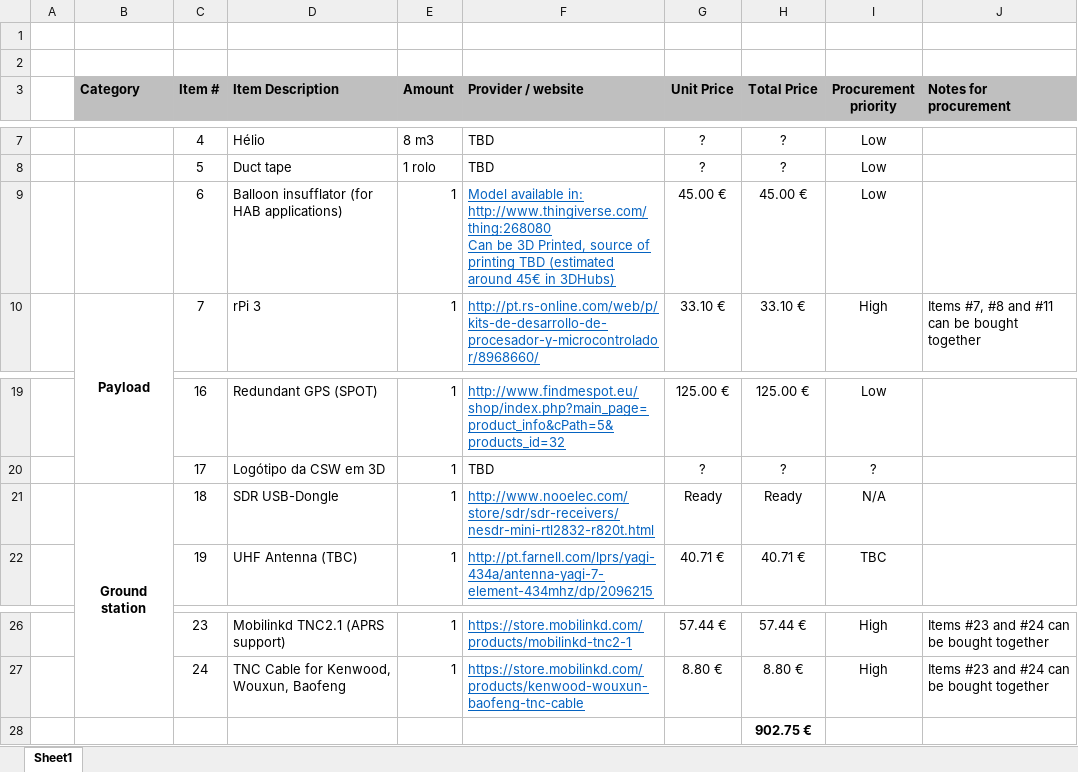
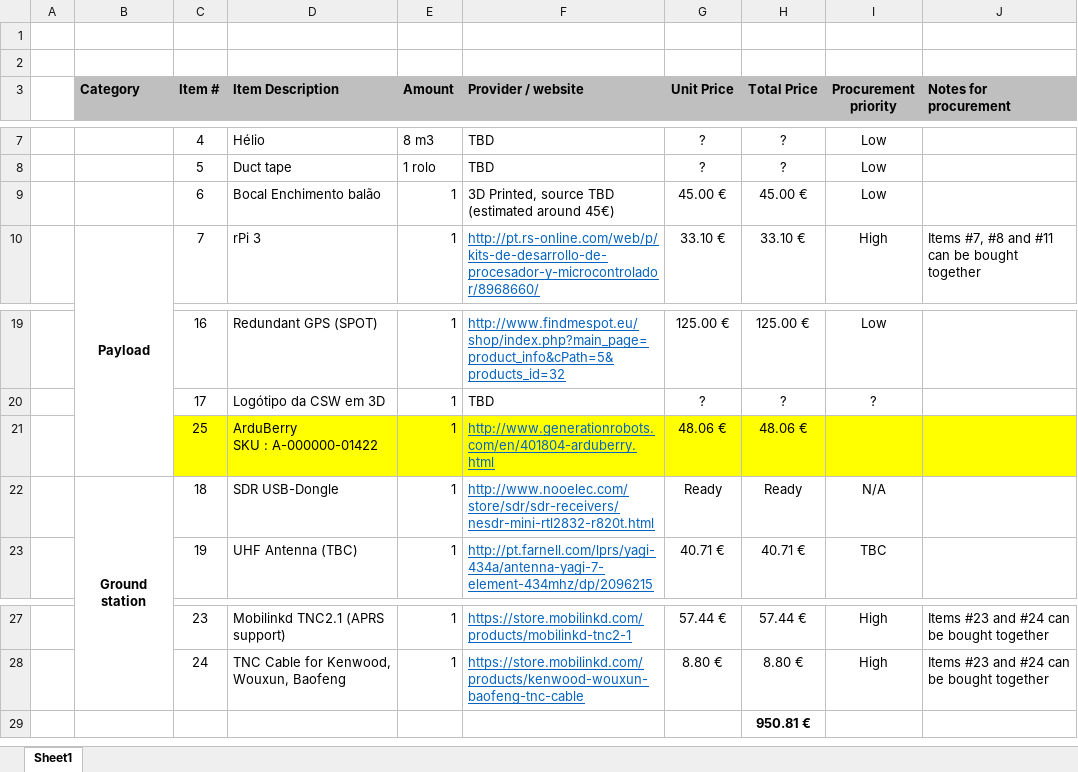
Before and after one commit to vascobnunes/CSWspacepeek, an Excel workbook: docs/BoM.xlsx, sheet Sheet1, drawn as a sheet; only a part is shown, gaps mark what is left out; values as stored, in another font and other column widths than the file's, no borders; addresses are those after the commit; ↵ is a line break in a cell; the diff names each change by its address in the sheet, - before the commit and + after, or states it on an @@ line.

Commit message:
Added Arduberry

```diff
--- a/docs/BoM.xlsx (sheet Sheet1)
+++ b/docs/BoM.xlsx (sheet Sheet1)
-D9 (Item Description): Balloon insufflator (for HAB applications)
+D9 (Item Description): Bocal Enchimento balão
-F9 (Provider / website): Model available in: http://www.thingiverse.com/thing:268080 ↵ Can be 3D Printed, source of printing TBD (estimated around 45€ in 3DHubs)
+F9 (Provider / website): 3D Printed, source TBD (estimated around 45€)
@@ F9 underline: on → off, text colour: #0563C1 → black @@
+row 21:  |  | 25 | ArduBerry ↵ SKU : A-000000-01422 | 1 | http://www.generationrobots.com/en/401804-arduberry.html | 48.06 € | 48.06 €
-H29 (Total Price): 902.75 €
+H29 (Total Price): 950.81 €
```
Also changed, not shown: formulas that keep their value.
